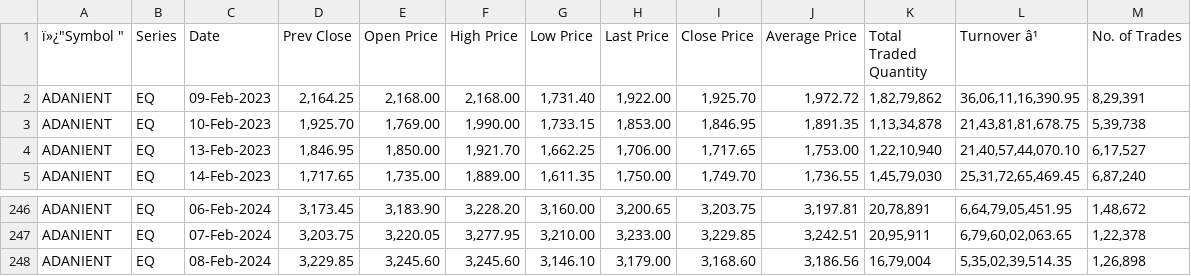
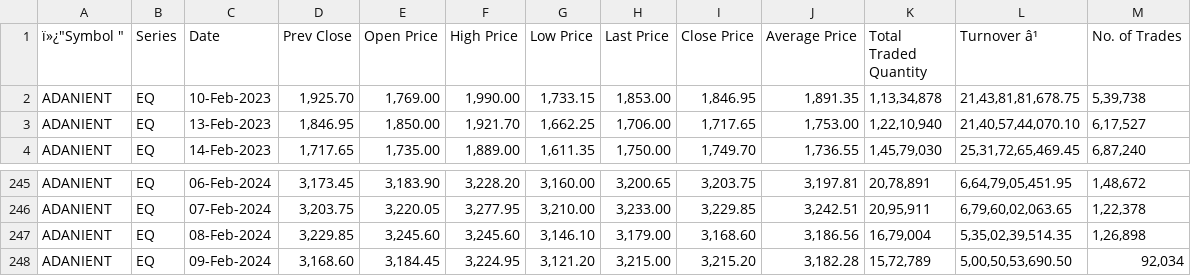
Before and after one commit to stranger-scripts-06/investment-manager, a CSV file: MachineLearning/flask/file.csv, drawn as a sheet; only a part is shown, gaps mark what is left out; removed rows and columns are numbered as before the commit, all else as after; the diff names each change by its address in the sheet, - before the commit and + after, or states it on an @@ line.

```diff
--- a/MachineLearning/flask/file.csv
+++ b/MachineLearning/flask/file.csv
-row 2: ADANIENT | EQ | 09-Feb-2023 | 2,164.25 | 2,168.00 | 2,168.00 | 1,731.40 | 1,922.00 | 1,925.70 | 1,972.72 | 1,82,79,862 | 36,06,11,16,390.95 | 8,29,391
+row 248: ADANIENT | EQ | 09-Feb-2024 | 3,168.60 | 3,184.45 | 3,224.95 | 3,121.20 | 3,215.00 | 3,215.20 | 3,182.28 | 15,72,789 | 5,00,50,53,690.50 | 92,034
```
Also changed, not shown: 4 other files.
